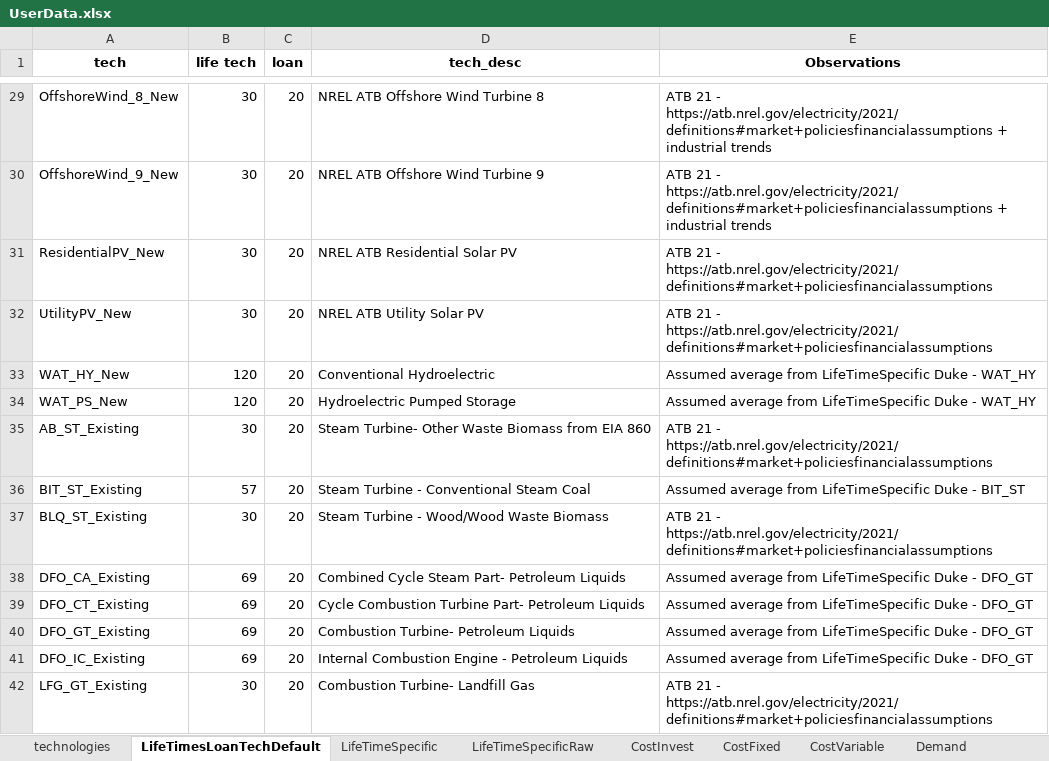
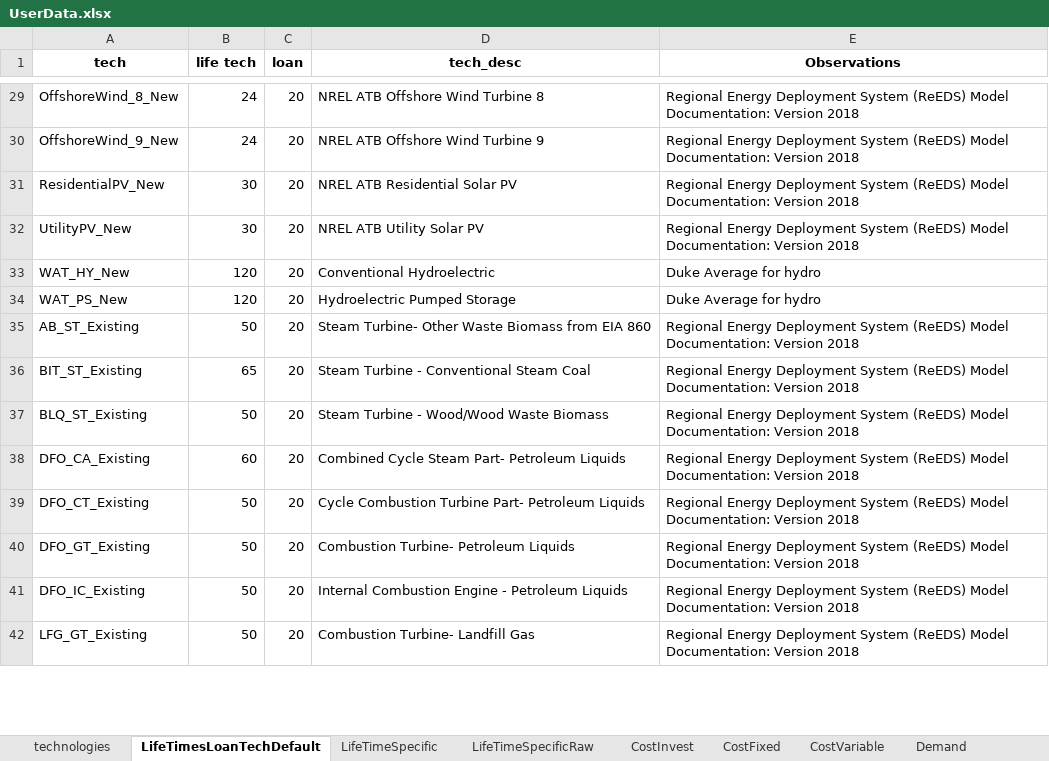
Before and after one commit to vaduraes/TemoaHurricane_V2, an Excel workbook: CreateBaseDeck/ExcelUserData/UserData.xlsx, sheet LifeTimesLoanTechDefault, drawn as a sheet; only a part is shown, gaps mark what is left out; values as stored, in another font and other column widths than the file's, no borders; the diff covers the shown part only; the diff names each change by its address in the sheet, - before the commit and + after, or states it on an @@ line.

```diff
--- a/CreateBaseDeck/ExcelUserData/UserData.xlsx (sheet LifeTimesLoanTechDefault)
+++ b/CreateBaseDeck/ExcelUserData/UserData.xlsx (sheet LifeTimesLoanTechDefault)
-B29:B30 (life tech): 30
+B29:B30 (life tech): 24
-E29:E30 (Observations): ATB 21 - https://atb.nrel.gov/electricity/2021/definitions#market+policiesfinancialassumptions + industrial trends
+E29:E30 (Observations): Regional Energy Deployment System (ReEDS) Model Documentation: Version 2018
-E31:E32 (Observations): ATB 21 - https://atb.nrel.gov/electricity/2021/definitions#market+policiesfinancialassumptions
+E31:E32 (Observations): Regional Energy Deployment System (ReEDS) Model Documentation: Version 2018
-E33:E34 (Observations): Assumed average from LifeTimeSpecific Duke - WAT_HY
+E33:E34 (Observations): Duke Average for hydro
-B35 (life tech): 30
+B35 (life tech): 50
-E35 (Observations): ATB 21 - https://atb.nrel.gov/electricity/2021/definitions#market+policiesfinancialassumptions
+E35 (Observations): Regional Energy Deployment System (ReEDS) Model Documentation: Version 2018
-B36 (life tech): 57
+B36 (life tech): 65
-E36 (Observations): Assumed average from LifeTimeSpecific Duke - BIT_ST
+E36 (Observations): Regional Energy Deployment System (ReEDS) Model Documentation: Version 2018
-B37 (life tech): 30
+B37 (life tech): 50
-E37 (Observations): ATB 21 - https://atb.nrel.gov/electricity/2021/definitions#market+policiesfinancialassumptions
+E37 (Observations): Regional Energy Deployment System (ReEDS) Model Documentation: Version 2018
-B38 (life tech): 69
+B38 (life tech): 60
-E38:E41 (Observations): Assumed average from LifeTimeSpecific Duke - DFO_GT
+E38:E41 (Observations): Regional Energy Deployment System (ReEDS) Model Documentation: Version 2018
-B39:B41 (life tech): 69
+B39:B41 (life tech): 50
-B42 (life tech): 30
+B42 (life tech): 50
-E42 (Observations): ATB 21 - https://atb.nrel.gov/electricity/2021/definitions#market+policiesfinancialassumptions
+E42 (Observations): Regional Energy Deployment System (ReEDS) Model Documentation: Version 2018
```
Also changed, not shown: 5 added rows and 68 edited cells elsewhere in this sheet, sheet technologies, CreateBaseDeck/ExcelUserData/Temporary_ToHelpBuildDecks/TMP_ExistingCapacity_UniqueTechNameLv1.xlsx, CreateBaseDeck/ExcelUserData/Temporary_ToHelpBuildDecks/TMP_ExistingCapacity_UniqueTechNameLv2.xlsx, 4 other files.
